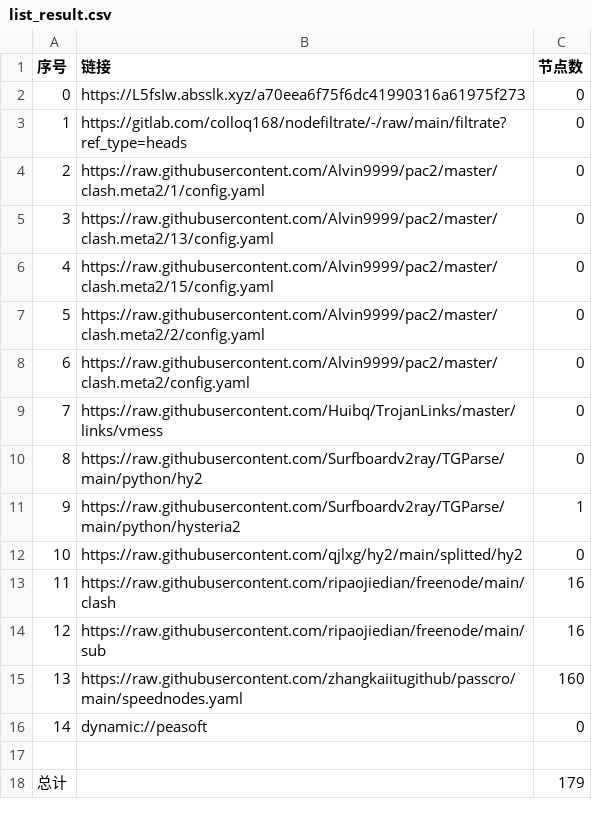
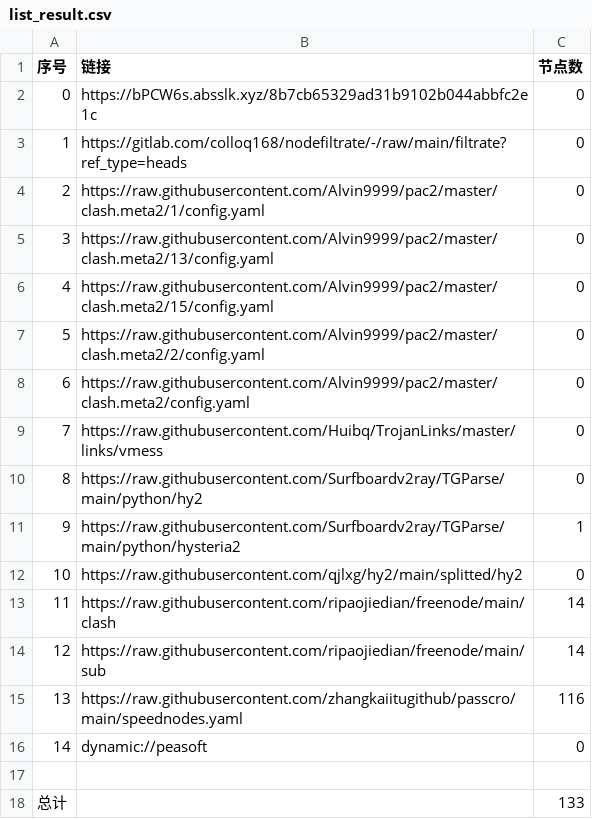
Before and after one commit to jamph826/NoMoreWalls, a CSV file: list_result.csv, drawn as a sheet.

```diff
--- a/list_result.csv
+++ b/list_result.csv
@@ -1,3 +1,3 @@
 序号,链接,节点数
-0,https://L5fsIw.absslk.xyz/a70eea6f75f6dc41990316a61975f273,0
+0,https://bPCW6s.absslk.xyz/8b7cb65329ad31b9102b044abbfc2e1c,0
 1,https://gitlab.com/colloq168/nodefiltrate/-/raw/main/filtrate?ref_type=heads,0
@@ -12,7 +12,7 @@
 10,https://raw.githubusercontent.com/qjlxg/hy2/main/splitted/hy2,0
-11,https://raw.githubusercontent.com/ripaojiedian/freenode/main/clash,16
-12,https://raw.githubusercontent.com/ripaojiedian/freenode/main/sub,16
-13,https://raw.githubusercontent.com/zhangkaiitugithub/passcro/main/speednodes.yaml,160
+11,https://raw.githubusercontent.com/ripaojiedian/freenode/main/clash,14
+12,https://raw.githubusercontent.com/ripaojiedian/freenode/main/sub,14
+13,https://raw.githubusercontent.com/zhangkaiitugithub/passcro/main/speednodes.yaml,116
 14,dynamic://peasoft,0
 
-总计,,179
+总计,,133
```
Also changed, not shown: 29 other files.
